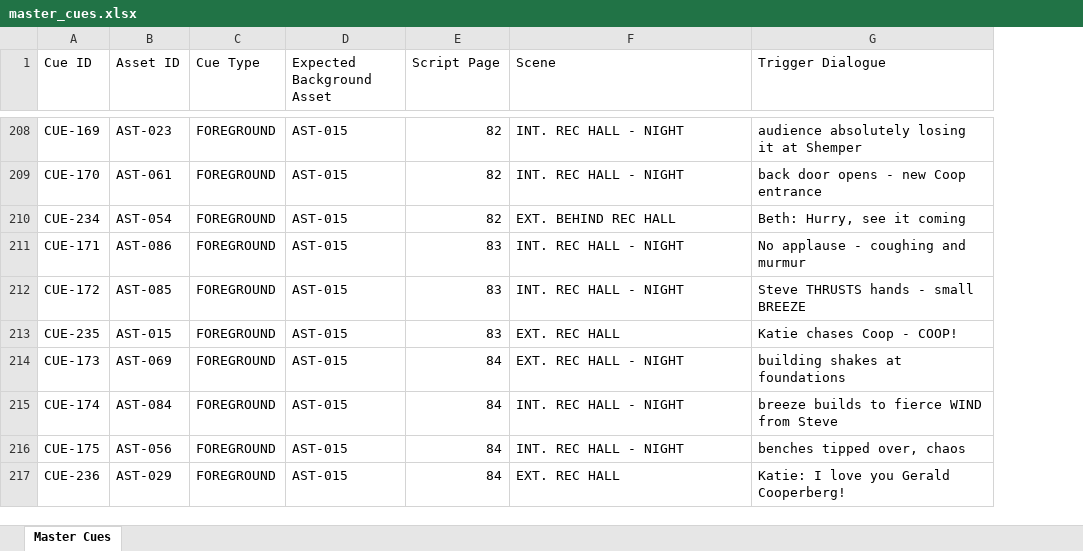
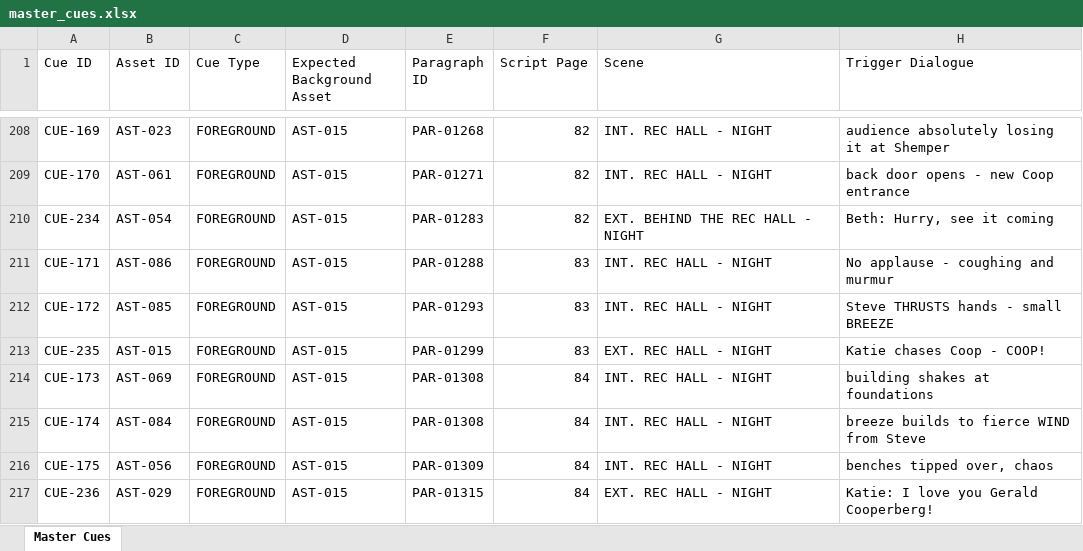
Before and after one commit to perekl/wet-hot-american-summer, an Excel workbook: data/master_cues.xlsx, sheet Master Cues, drawn as a sheet; only a part is shown, gaps mark what is left out; values as stored, in another font and other column widths than the file's, no cell formats; addresses are those after the commit; the diff covers the shown part only; the diff names each change by its address in the sheet, - before the commit and + after, or states it on an @@ line.

```diff
--- a/data/master_cues.xlsx (sheet Master Cues)
+++ b/data/master_cues.xlsx (sheet Master Cues)
+column E (Paragraph ID), rows 208-217: PAR-01268 | PAR-01271 | PAR-01283 | PAR-01288 | PAR-01293 | PAR-01299 | PAR-01308 | PAR-01308 | PAR-01309 | PAR-01315
-G210 (Scene): EXT. BEHIND REC HALL
+G210 (Scene): EXT. BEHIND THE REC HALL - NIGHT
-G213 (Scene): EXT. REC HALL
+G213 (Scene): EXT. REC HALL - NIGHT
-G214 (Scene): EXT. REC HALL - NIGHT
+G214 (Scene): INT. REC HALL - NIGHT
-G217 (Scene): EXT. REC HALL
+G217 (Scene): EXT. REC HALL - NIGHT
```
Also changed, not shown: 22 added rows, 22 removed rows, 3 moved rows and 104 edited cells elsewhere in this sheet, cell formats, 11 other files.
